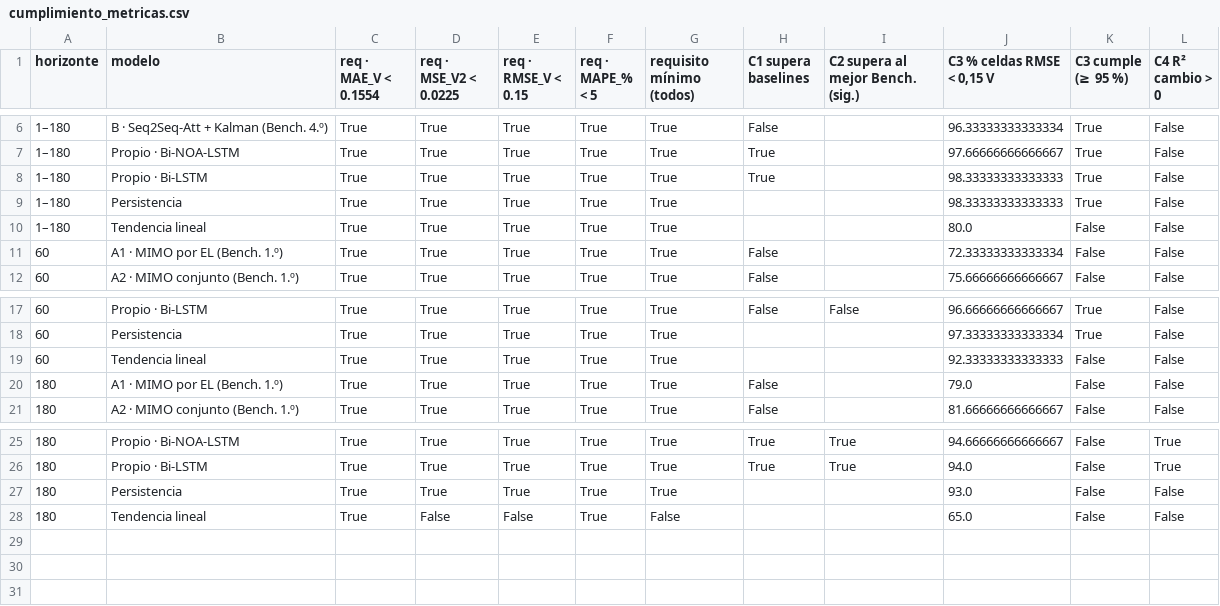
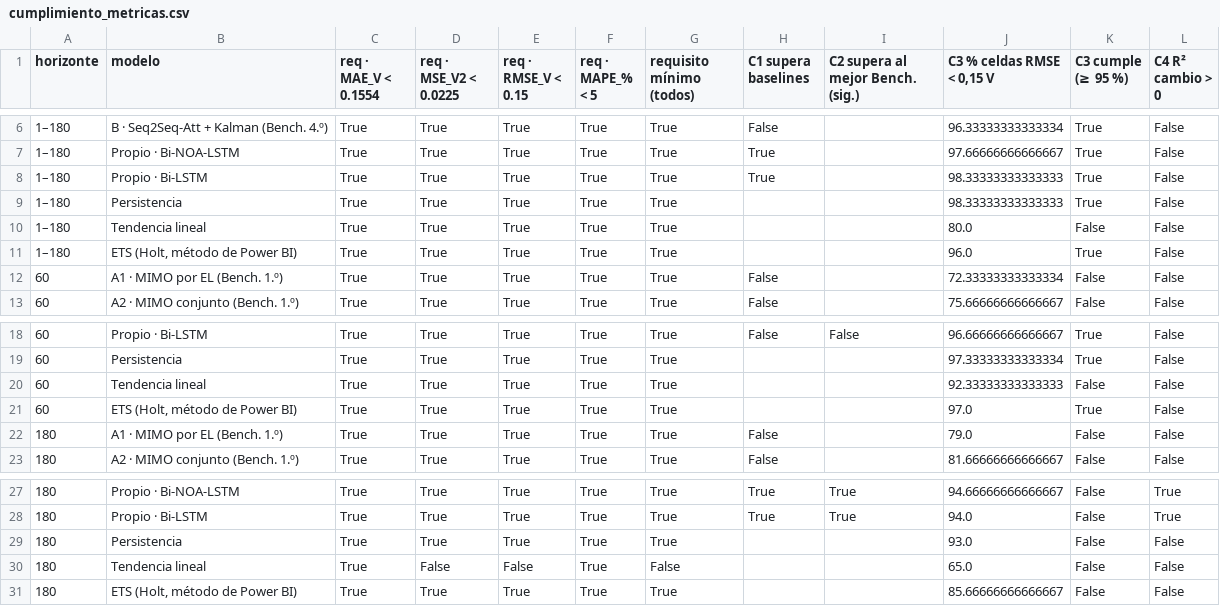
Before and after one commit to OscarGAV/Voltcast-PoC, a CSV file: reports/evaluacion/cumplimiento_metricas.csv, drawn as a sheet; only a part is shown, gaps mark what is left out; the diff names each change by its address in the sheet, - before the commit and + after, or states it on an @@ line.

```diff
--- a/reports/evaluacion/cumplimiento_metricas.csv
+++ b/reports/evaluacion/cumplimiento_metricas.csv
+row 11: 1–180 | ETS (Holt, método de Power BI) | True | True | True | True | True |  |  | 96.0 | True | False
+row 21: 60 | ETS (Holt, método de Power BI) | True | True | True | True | True |  |  | 97.0 | True | False
+row 31: 180 | ETS (Holt, método de Power BI) | True | True | True | True | True |  |  | 85.66666666666667 | False | False
```
Also changed, not shown: reports/evaluacion/mejora_vs_baselines.csv, reports/evaluacion/metricas_celdas_criticas.csv, 11 other files.
